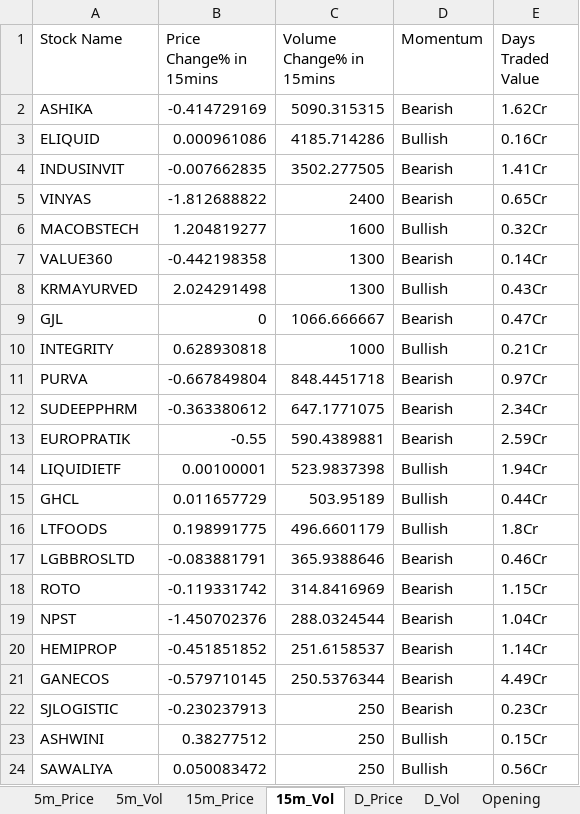
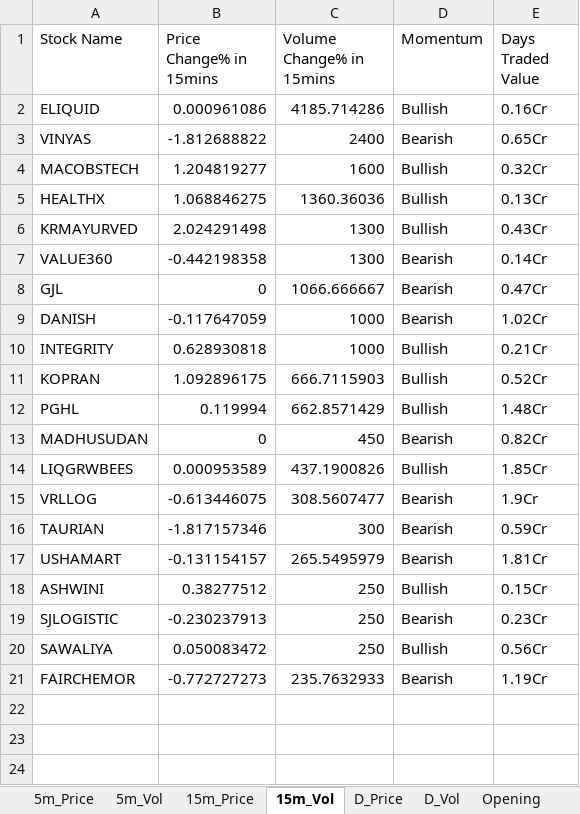
Before and after one commit to srbsharma92/priceAction2, an Excel workbook: data/live_data.xlsx, sheet 15m_Vol, drawn as a sheet; values as stored, in another font and other column widths than the file's, no borders; removed rows and columns are numbered as before the commit, all else as after; the diff names each change by its address in the sheet, - before the commit and + after, or states it on an @@ line.

```diff
--- a/data/live_data.xlsx (sheet 15m_Vol)
+++ b/data/live_data.xlsx (sheet 15m_Vol)
-row 2: ASHIKA | -0.414729169 | 5090.315315 | Bearish | 1.62Cr
-row 4: INDUSINVIT | -0.007662835 | 3502.277505 | Bearish | 1.41Cr
+row 5: HEALTHX | 1.068846275 | 1360.36036 | Bullish | 0.13Cr
@@ row 8 moved to row 6: KRMAYURVED @@
+row 9: DANISH | -0.117647059 | 1000 | Bearish | 1.02Cr
-row 11: PURVA | -0.667849804 | 848.4451718 | Bearish | 0.97Cr
-row 12: SUDEEPPHRM | -0.363380612 | 647.1771075 | Bearish | 2.34Cr
-row 13: EUROPRATIK | -0.55 | 590.4389881 | Bearish | 2.59Cr
-row 14: LIQUIDIETF | 0.00100001 | 523.9837398 | Bullish | 1.94Cr
-row 15: GHCL | 0.011657729 | 503.95189 | Bullish | 0.44Cr
-row 16: LTFOODS | 0.198991775 | 496.6601179 | Bullish | 1.8Cr
-row 17: LGBBROSLTD | -0.083881791 | 365.9388646 | Bearish | 0.46Cr
-row 18: ROTO | -0.119331742 | 314.8416969 | Bearish | 1.15Cr
-row 19: NPST | -1.450702376 | 288.0324544 | Bearish | 1.04Cr
-row 20: HEMIPROP | -0.451851852 | 251.6158537 | Bearish | 1.14Cr
-row 21: GANECOS | -0.579710145 | 250.5376344 | Bearish | 4.49Cr
+row 11: KOPRAN | 1.092896175 | 666.7115903 | Bullish | 0.52Cr
+row 12: PGHL | 0.119994 | 662.8571429 | Bullish | 1.48Cr
+row 13: MADHUSUDAN | 0 | 450 | Bearish | 0.82Cr
+row 14: LIQGRWBEES | 0.000953589 | 437.1900826 | Bullish | 1.85Cr
+row 15: VRLLOG | -0.613446075 | 308.5607477 | Bearish | 1.9Cr
+row 16: TAURIAN | -1.817157346 | 300 | Bearish | 0.59Cr
+row 17: USHAMART | -0.131154157 | 265.5495979 | Bearish | 1.81Cr
@@ row 23 moved to row 18: ASHWINI @@
+row 21: FAIRCHEMOR | -0.772727273 | 235.7632933 | Bearish | 1.19Cr
```
Also changed, not shown: sheet D_Price, sheet 5m_Vol, sheet D_Vol, sheet 15m_Price, sheet 5m_Price, sheet Opening, 1 more sheet.
